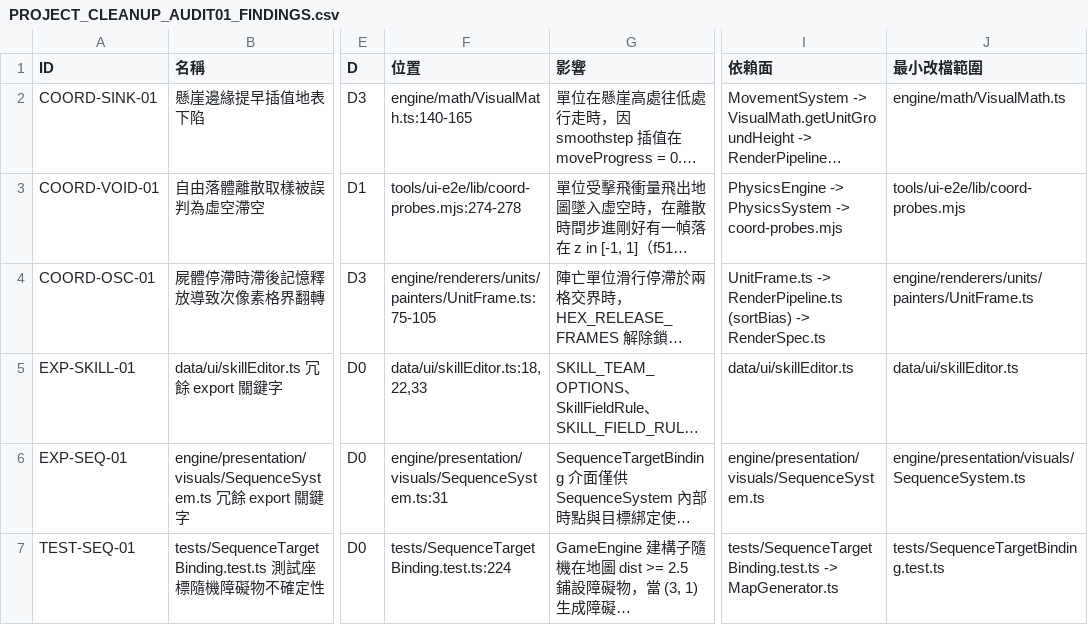
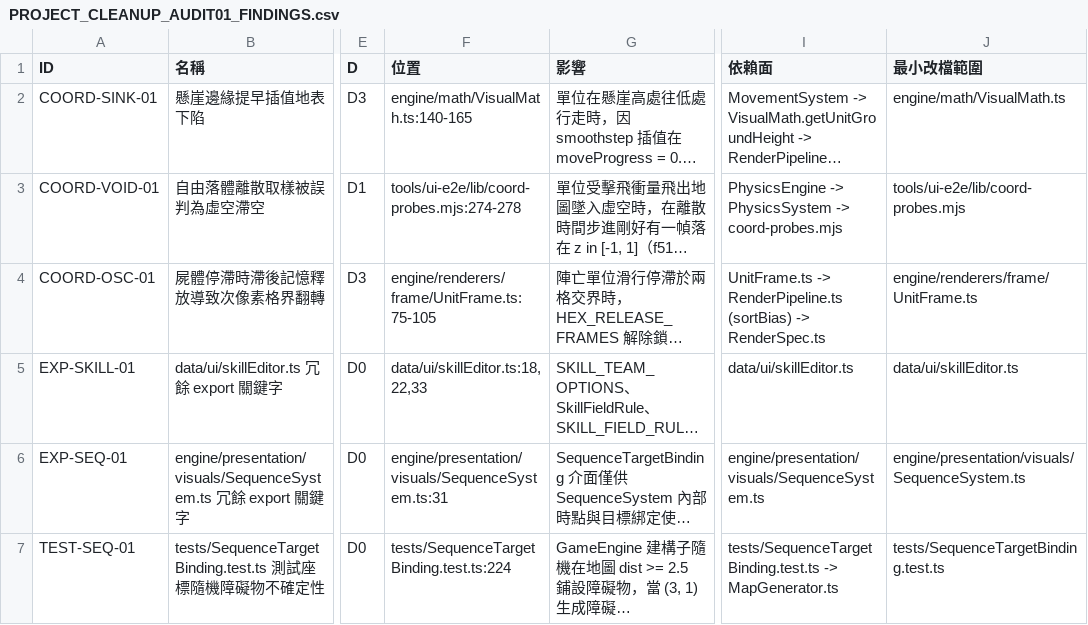
Before and after one commit to Avalon-Ash/Group-Battler-FFT-Final, a CSV file: docs/PROJECT_CLEANUP_AUDIT01_FINDINGS.csv, drawn as a sheet; only a part is shown, gaps mark what is left out; long unchanged cells end in …; the diff names each change by its address in the sheet, - before the commit and + after, or states it on an @@ line.

```diff
--- a/docs/PROJECT_CLEANUP_AUDIT01_FINDINGS.csv
+++ b/docs/PROJECT_CLEANUP_AUDIT01_FINDINGS.csv
-F4 (位置): engine/renderers/units/painters/UnitFrame.ts:75-105
+F4 (位置): engine/renderers/frame/UnitFrame.ts:75-105
-J4 (最小改檔範圍): engine/renderers/units/painters/UnitFrame.ts
+J4 (最小改檔範圍): engine/renderers/frame/UnitFrame.ts
```
Also changed, not shown: docs/PROJECT_CLEANUP_AUDIT01_INVENTORY.csv, 2 other files.
